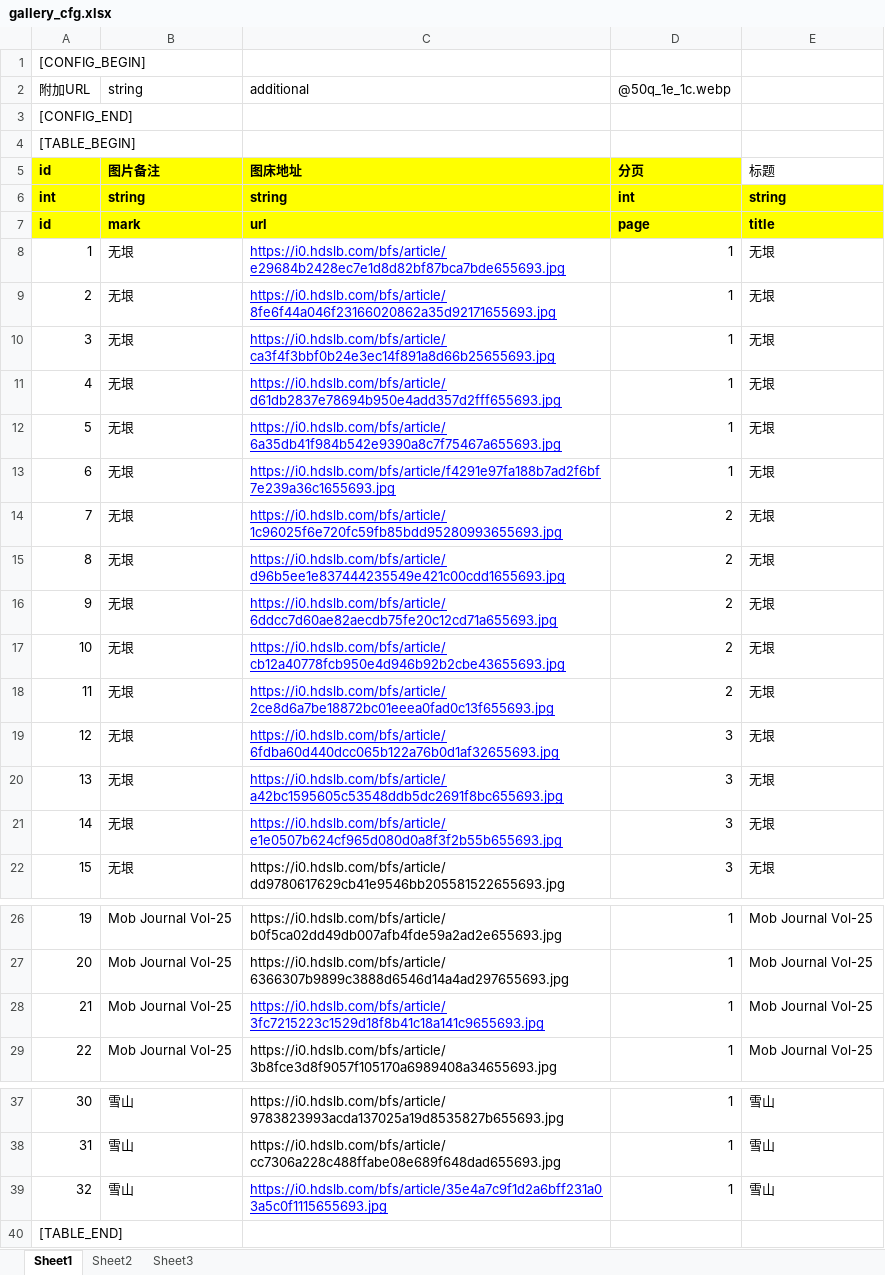
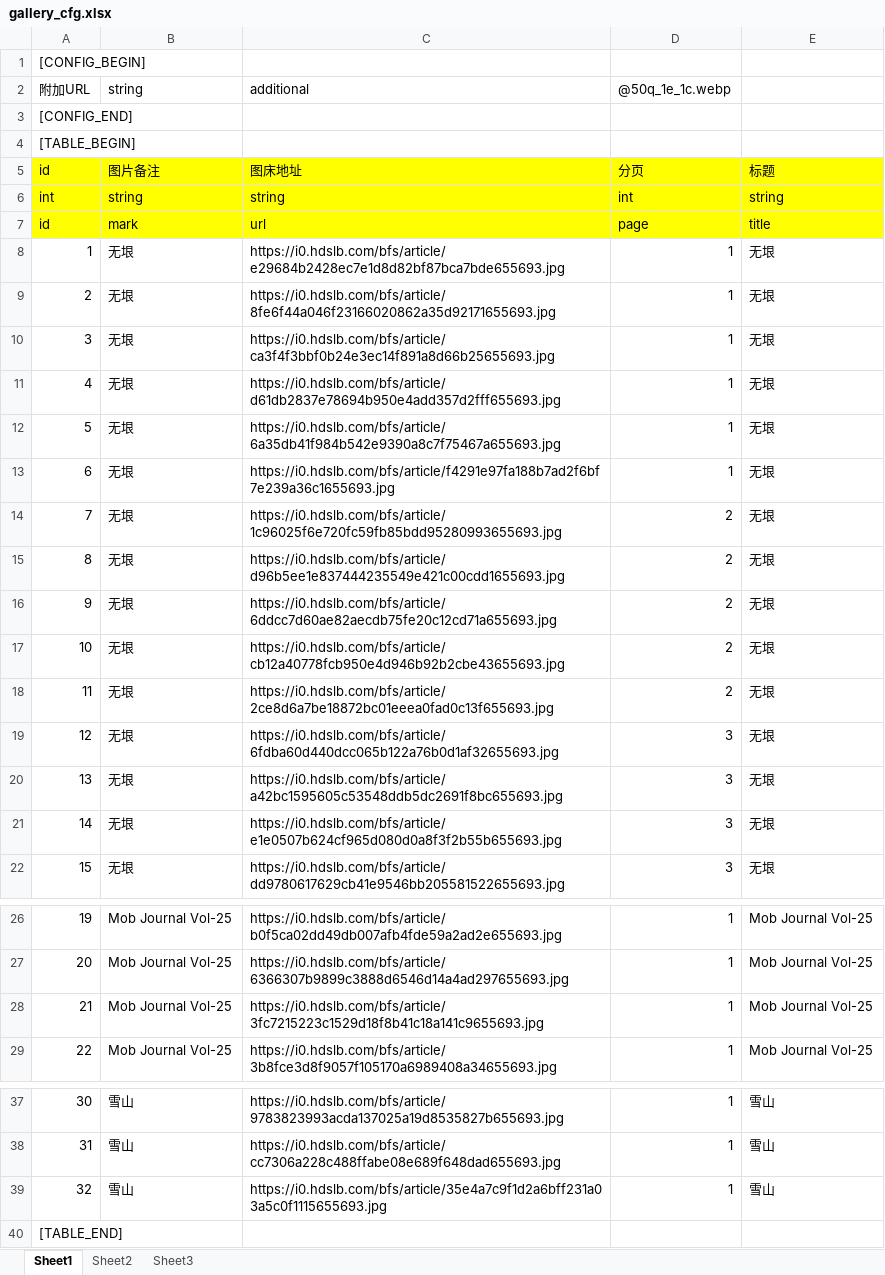
Before and after one commit to jianzou1/Emanon, an Excel workbook: cfg/gallery_cfg.xlsx, sheet Sheet1, drawn as a sheet; only a part is shown, gaps mark what is left out; values as stored, in another font and other column widths than the file's, no borders; the diff names each change by its address in the sheet, - before the commit and + after, or states it on an @@ line.

Commit message:
updated gallery

```diff
--- a/cfg/gallery_cfg.xlsx (sheet Sheet1)
+++ b/cfg/gallery_cfg.xlsx (sheet Sheet1)
-A5:D5 bold: on
+A5:D5 bold: off
-E5 fill: none
+E5 fill: #FFFF00
-A6:E7 bold: on
+A6:E7 bold: off
@@ C8:C21 underline: on → off, text colour: #0000FF → black @@
@@ C28 underline: on → off, text colour: #0000FF → black @@
@@ C39 underline: on → off, text colour: #0000FF → black @@
```
Also changed, not shown: 4 other files.
